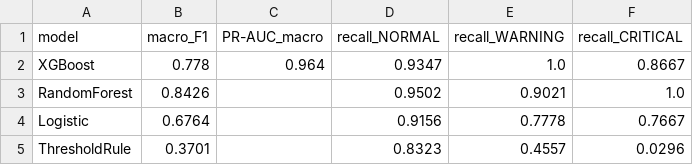
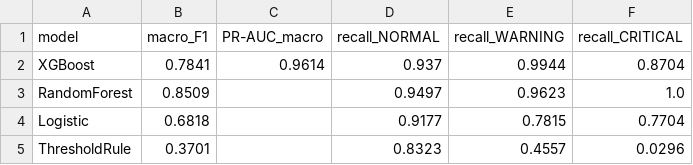
Before and after one commit to HrshJha/BHURAKSHAK, a CSV file: experiments/xgboost_vs_baselines.csv, drawn as a sheet.

```diff
--- a/experiments/xgboost_vs_baselines.csv
+++ b/experiments/xgboost_vs_baselines.csv
@@ -1,5 +1,5 @@
 model,macro_F1,PR-AUC_macro,recall_NORMAL,recall_WARNING,recall_CRITICAL
-XGBoost,0.778,0.964,0.9347,1.0,0.8667
-RandomForest,0.8426,,0.9502,0.9021,1.0
-Logistic,0.6764,,0.9156,0.7778,0.7667
+XGBoost,0.7841,0.9614,0.937,0.9944,0.8704
+RandomForest,0.8509,,0.9497,0.9623,1.0
+Logistic,0.6818,,0.9177,0.7815,0.7704
 ThresholdRule,0.3701,,0.8323,0.4557,0.0296
```
Also changed, not shown: experiments/nb07_metric_table.csv, 29 other files.
